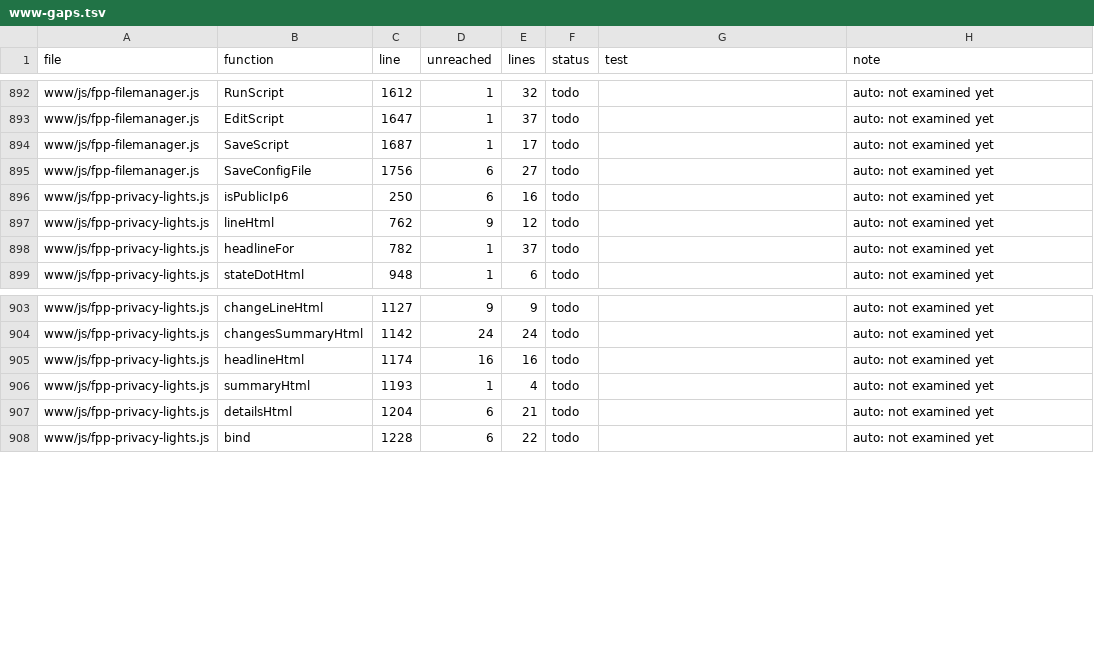
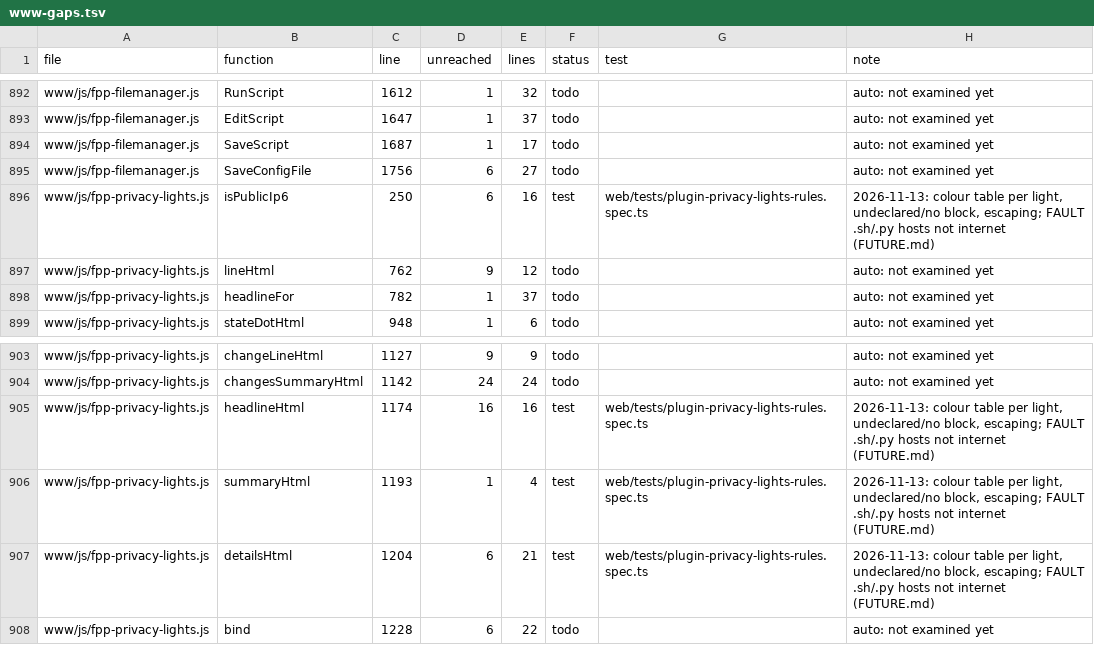
Before and after one commit to FalconChristmas/fpp-tests, a TSV file: ledger/www-gaps.tsv, drawn as a sheet; only a part is shown, gaps mark what is left out.

```diff
--- a/ledger/www-gaps.tsv
+++ b/ledger/www-gaps.tsv
@@ -895,3 +895,3 @@ www/js/fpp-filemanager.js	SaveScript	1687	1	17	todo		auto: not examined yet
 www/js/fpp-filemanager.js	SaveConfigFile	1756	6	27	todo		auto: not examined yet
-www/js/fpp-privacy-lights.js	isPublicIp6	250	6	16	todo		auto: not examined yet
+www/js/fpp-privacy-lights.js	isPublicIp6	250	6	16	test	web/tests/plugin-privacy-lights-rules.spec.ts	2026-11-13: colour table per light, undeclared/no block, escaping; FAULT .sh/.py hosts not internet (FUTURE.md)
 www/js/fpp-privacy-lights.js	lineHtml	762	9	12	todo		auto: not examined yet
@@ -904,5 +904,5 @@ www/js/fpp-privacy-lights.js	changeLineHtml	1127	9	9	todo		auto: not examined ye
 www/js/fpp-privacy-lights.js	changesSummaryHtml	1142	24	24	todo		auto: not examined yet
-www/js/fpp-privacy-lights.js	headlineHtml	1174	16	16	todo		auto: not examined yet
-www/js/fpp-privacy-lights.js	summaryHtml	1193	1	4	todo		auto: not examined yet
-www/js/fpp-privacy-lights.js	detailsHtml	1204	6	21	todo		auto: not examined yet
+www/js/fpp-privacy-lights.js	headlineHtml	1174	16	16	test	web/tests/plugin-privacy-lights-rules.spec.ts	2026-11-13: colour table per light, undeclared/no block, escaping; FAULT .sh/.py hosts not internet (FUTURE.md)
+www/js/fpp-privacy-lights.js	summaryHtml	1193	1	4	test	web/tests/plugin-privacy-lights-rules.spec.ts	2026-11-13: colour table per light, undeclared/no block, escaping; FAULT .sh/.py hosts not internet (FUTURE.md)
+www/js/fpp-privacy-lights.js	detailsHtml	1204	6	21	test	web/tests/plugin-privacy-lights-rules.spec.ts	2026-11-13: colour table per light, undeclared/no block, escaping; FAULT .sh/.py hosts not internet (FUTURE.md)
 www/js/fpp-privacy-lights.js	bind	1228	6	22	todo		auto: not examined yet
```
Also changed, not shown: 1 other file.
